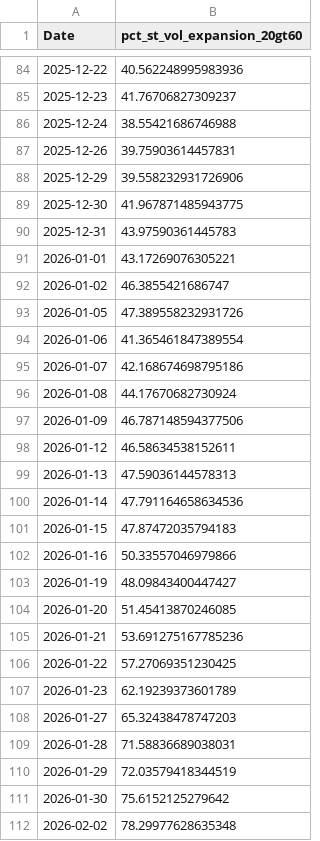
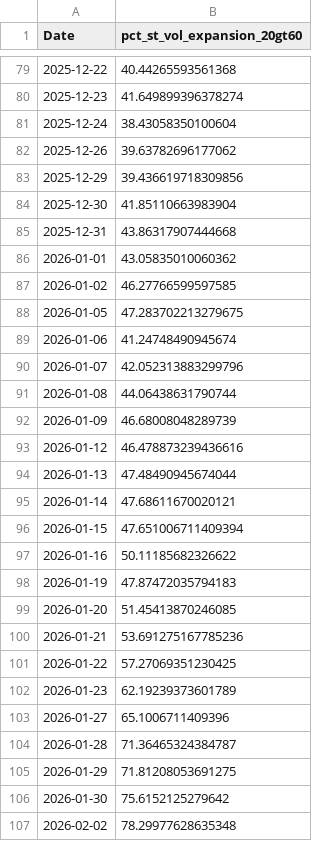
Before and after one commit to CS26-ST/Nifty500-Short-Term-Volatility, a CSV file: output/nifty500_volatility_breadth_series.csv, drawn as a sheet; only a part is shown, gaps mark what is left out; the diff covers the shown part only.

```diff
--- a/output/nifty500_volatility_breadth_series.csv
+++ b/output/nifty500_volatility_breadth_series.csv
@@ -84,21 +79,21 @@ Date,pct_st_vol_expansion_20gt60
-2025-12-22,40.562248995983936
-2025-12-23,41.76706827309237
-2025-12-24,38.55421686746988
-2025-12-26,39.75903614457831
-2025-12-29,39.558232931726906
-2025-12-30,41.967871485943775
-2025-12-31,43.97590361445783
-2026-01-01,43.17269076305221
-2026-01-02,46.3855421686747
-2026-01-05,47.389558232931726
-2026-01-06,41.365461847389554
-2026-01-07,42.168674698795186
-2026-01-08,44.17670682730924
-2026-01-09,46.787148594377506
-2026-01-12,46.58634538152611
-2026-01-13,47.59036144578313
-2026-01-14,47.791164658634536
-2026-01-15,47.87472035794183
-2026-01-16,50.33557046979866
-2026-01-19,48.09843400447427
+2025-12-22,40.44265593561368
+2025-12-23,41.649899396378274
+2025-12-24,38.43058350100604
+2025-12-26,39.63782696177062
+2025-12-29,39.436619718309856
+2025-12-30,41.85110663983904
+2025-12-31,43.86317907444668
+2026-01-01,43.05835010060362
+2026-01-02,46.27766599597585
+2026-01-05,47.283702213279675
+2026-01-06,41.24748490945674
+2026-01-07,42.052313883299796
+2026-01-08,44.06438631790744
+2026-01-09,46.68008048289739
+2026-01-12,46.478873239436616
+2026-01-13,47.48490945674044
+2026-01-14,47.68611670020121
+2026-01-15,47.651006711409394
+2026-01-16,50.11185682326622
+2026-01-19,47.87472035794183
 2026-01-20,51.45413870246085
@@ -107,5 +102,5 @@ Date,pct_st_vol_expansion_20gt60
 2026-01-23,62.19239373601789
-2026-01-27,65.32438478747203
-2026-01-28,71.58836689038031
-2026-01-29,72.03579418344519
+2026-01-27,65.1006711409396
+2026-01-28,71.36465324384787
+2026-01-29,71.81208053691275
 2026-01-30,75.6152125279642
```
Also changed, not shown: 6 added rows, 5 removed rows and 100 edited cells elsewhere in this file, 2 other files.
